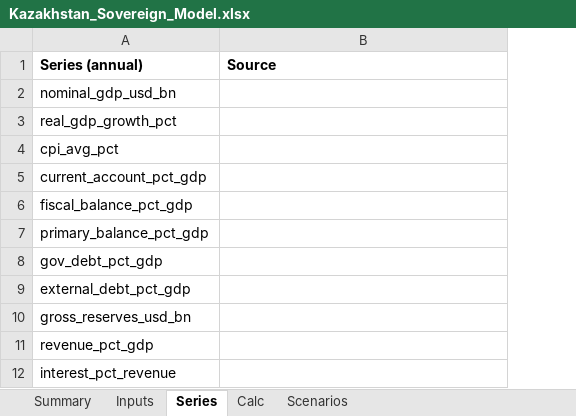
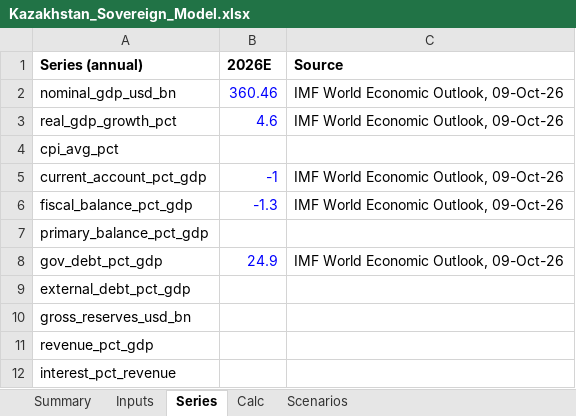
Before and after one commit to rkarim25/cembicredit, an Excel workbook: models/sovereigns/Kazakhstan_Sovereign_Model.xlsx, sheet Series, drawn as a sheet; values as stored, in another font and other column widths than the file's, no borders; addresses are those after the commit; the diff names each change by its address in the sheet, - before the commit and + after, or states it on an @@ line.

```diff
--- a/models/sovereigns/Kazakhstan_Sovereign_Model.xlsx (sheet Series)
+++ b/models/sovereigns/Kazakhstan_Sovereign_Model.xlsx (sheet Series)
+column B (2026E), rows 2-8: 360.46 | 4.6 |  | -1 | -1.3 |  | 24.9
-C2:C3 (Source): (empty)
+C2:C3 (Source): IMF World Economic Outlook, 09-Oct-26
-C5:C6 (Source): (empty)
+C5:C6 (Source): IMF World Economic Outlook, 09-Oct-26
-C8 (Source): (empty)
+C8 (Source): IMF World Economic Outlook, 09-Oct-26
```
Also changed, not shown: sheet Inputs, models/sovereigns/Sovereign_Comp_Sheet.xlsx, 29 other files.
